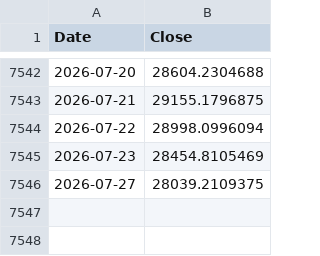
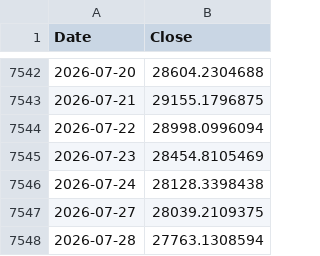
Before and after one commit to rkarim25/Guarded-levered-SP, a CSV file: ndx_daily.csv, drawn as a sheet; only a part is shown, gaps mark what is left out; the diff names each change by its address in the sheet, - before the commit and + after, or states it on an @@ line.

```diff
--- a/ndx_daily.csv
+++ b/ndx_daily.csv
+row 7546: 2026-07-24 | 28128.3398438
+row 7548: 2026-07-28 | 27763.1308594
```
Also changed, not shown: 3bal_daily.csv, dax_daily.csv, 17 other files.
